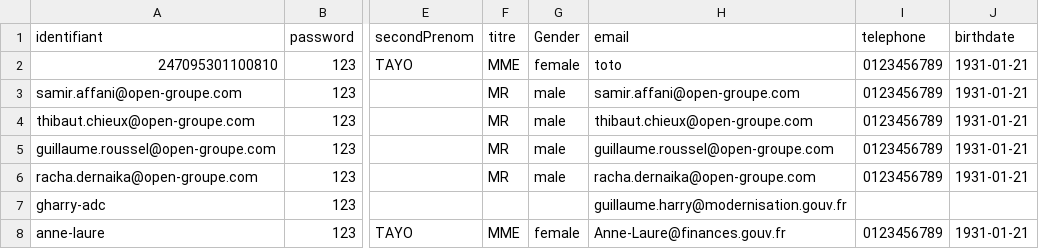
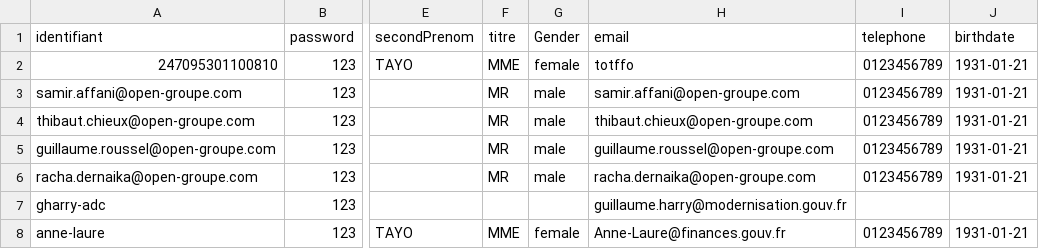
Before and after one commit to smedlej/identity-providers-examples, a CSV file: NodeJSES6/data/database.csv, drawn as a sheet; only a part is shown, gaps mark what is left out; the diff names each change by its address in the sheet, - before the commit and + after, or states it on an @@ line.

Commit message:
Update database.csv
add email ( wrong )

```diff
--- a/NodeJSES6/data/database.csv
+++ b/NodeJSES6/data/database.csv
-H2 (email): toto
+H2 (email): totffo
```
